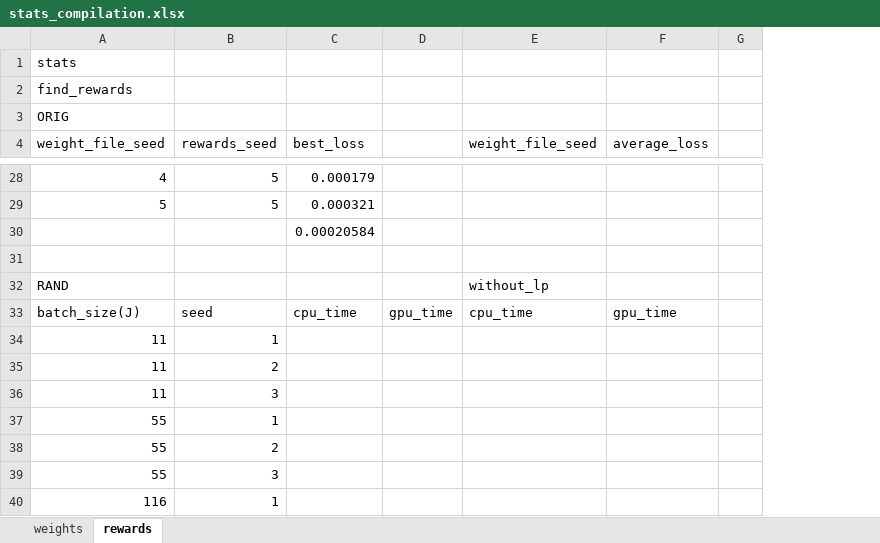
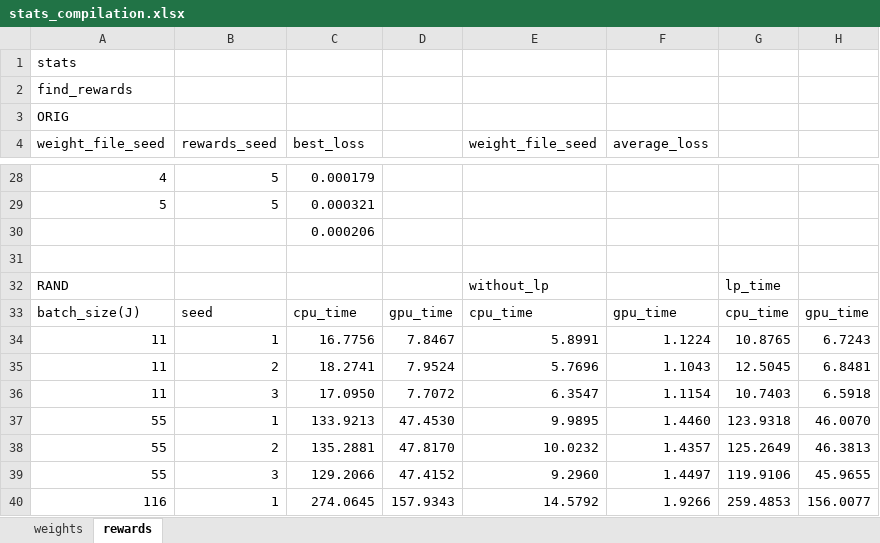
Before and after one commit to anmolkabra/avicaching-summ17, an Excel workbook: stats/stats_compilation.xlsx, sheet rewards, drawn as a sheet; only a part is shown, gaps mark what is left out; values as stored, in another font and other column widths than the file's, no borders; removed rows and columns are numbered as before the commit, all else as after; the diff covers the shown part only; the diff names each change by its address in the sheet, - before the commit and + after, or states it on an @@ line.

Commit message:
will test lp time

```diff
--- a/stats/stats_compilation.xlsx (sheet rewards)
+++ b/stats/stats_compilation.xlsx (sheet rewards)
-column G, empty
+column G, rows 32-40: lp_time | cpu_time | 10.8765 | 12.5045 | 10.7403 | 123.9318 | 125.2649 | 119.9106 | 259.4853
+column H, rows 33-40: gpu_time | 6.7243 | 6.8481 | 6.5918 | 46.0070 | 46.3813 | 45.9655 | 156.0077
-C30 (best_loss): 0.00020584
+C30 (best_loss): 0.000206
-C34 (best_loss): (empty)
+C34 (best_loss): 16.7756
-D34: (empty)
+D34: 7.8467
-E34 (weight_file_seed): (empty)
+E34 (weight_file_seed): 5.8991
-F34 (average_loss): (empty)
+F34 (average_loss): 1.1224
-C35 (best_loss): (empty)
+C35 (best_loss): 18.2741
-D35: (empty)
+D35: 7.9524
-E35 (weight_file_seed): (empty)
+E35 (weight_file_seed): 5.7696
-F35 (average_loss): (empty)
+F35 (average_loss): 1.1043
-C36 (best_loss): (empty)
+C36 (best_loss): 17.0950
-D36: (empty)
+D36: 7.7072
-E36 (weight_file_seed): (empty)
+E36 (weight_file_seed): 6.3547
-F36 (average_loss): (empty)
+F36 (average_loss): 1.1154
-C37 (best_loss): (empty)
+C37 (best_loss): 133.9213
-D37: (empty)
+D37: 47.4530
-E37 (weight_file_seed): (empty)
+E37 (weight_file_seed): 9.9895
-F37 (average_loss): (empty)
+F37 (average_loss): 1.4460
-C38 (best_loss): (empty)
+C38 (best_loss): 135.2881
-D38: (empty)
+D38: 47.8170
-E38 (weight_file_seed): (empty)
+E38 (weight_file_seed): 10.0232
-F38 (average_loss): (empty)
+F38 (average_loss): 1.4357
-C39 (best_loss): (empty)
+C39 (best_loss): 129.2066
-D39: (empty)
+D39: 47.4152
-E39 (weight_file_seed): (empty)
+E39 (weight_file_seed): 9.2960
-F39 (average_loss): (empty)
+F39 (average_loss): 1.4497
-C40 (best_loss): (empty)
+C40 (best_loss): 274.0645
-D40: (empty)
+D40: 157.9343
-E40 (weight_file_seed): (empty)
+E40 (weight_file_seed): 14.5792
-F40 (average_loss): (empty)
+F40 (average_loss): 1.9266
```
Also changed, not shown: 4 added rows, 4 removed rows and 19 edited cells elsewhere in this sheet, 2 other files.
